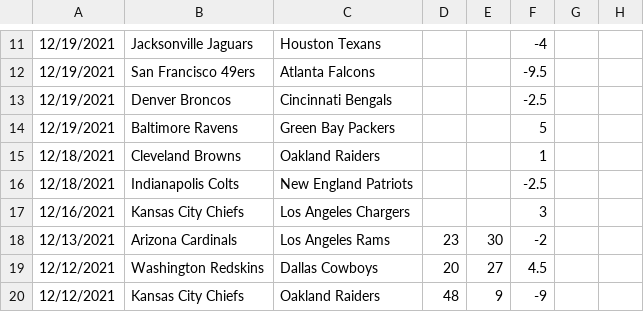
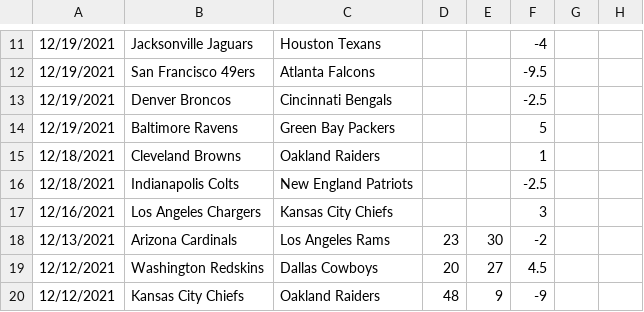
Before and after one commit to JoshKimmelman/Minesweeper, a CSV file: nfl.csv, drawn as a sheet; only a part is shown, gaps mark what is left out; the diff names each change by its address in the sheet, - before the commit and + after, or states it on an @@ line.

```diff
--- a/nfl.csv
+++ b/nfl.csv
-B17: Kansas City Chiefs
+B17: Los Angeles Chargers
-C17: Los Angeles Chargers
+C17: Kansas City Chiefs
```
Also changed, not shown: 1 other file.
